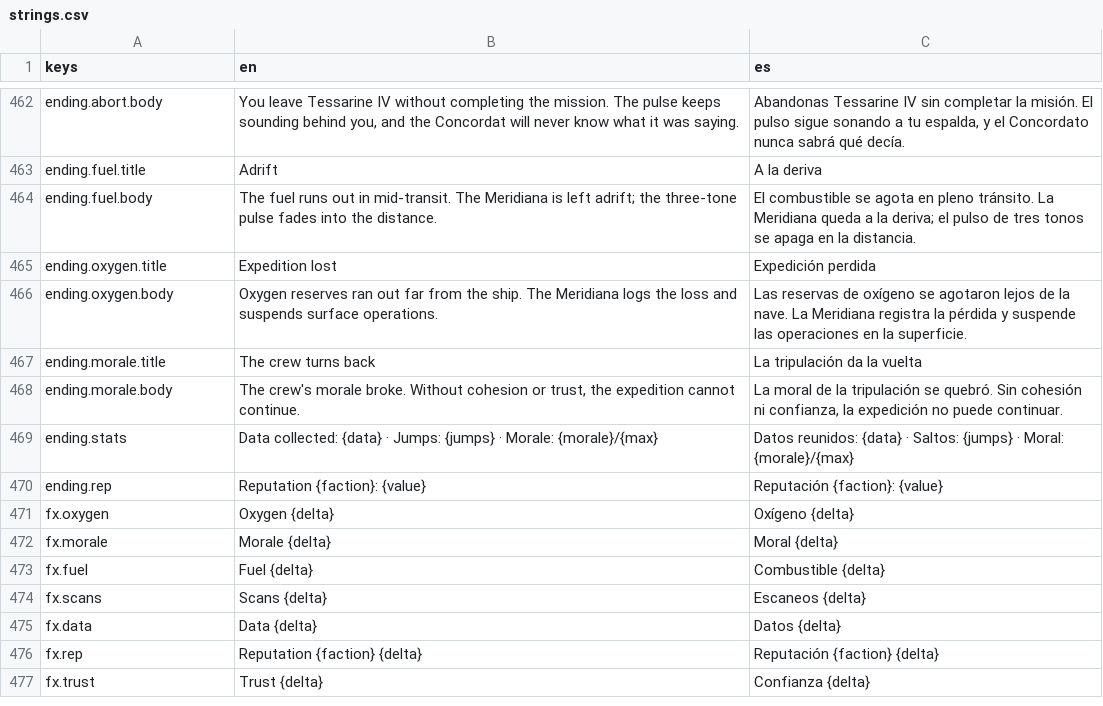
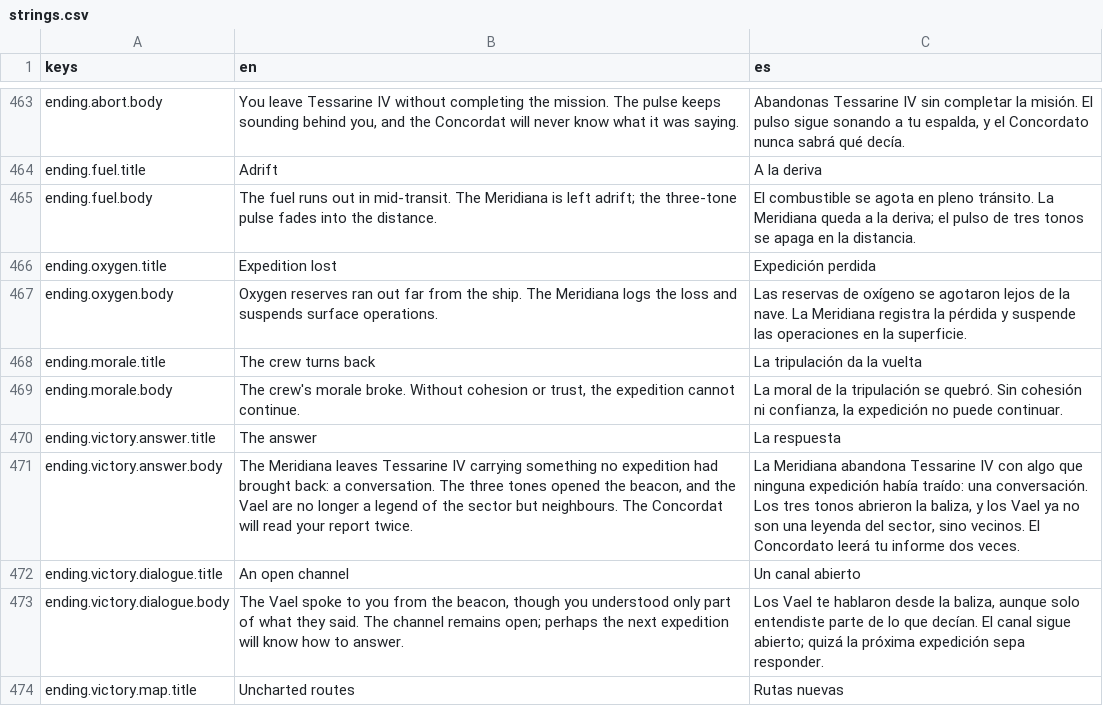
Before and after one commit to IAnMove/LeyendasEstelares, a CSV file: translations/strings.csv, drawn as a sheet; only a part is shown, gaps mark what is left out; the shorter side is filled out with more unchanged rows; the diff covers the shown part only.

```diff
--- a/translations/strings.csv
+++ b/translations/strings.csv
@@ -468 +469,6 @@ ending.morale.title,The crew turns back,La tripulación da la vuelta
 ending.morale.body,"The crew's morale broke. Without cohesion or trust, the expedition cannot continue.","La moral de la tripulación se quebró. Sin cohesión ni confianza, la expedición no puede continuar."
+ending.victory.answer.title,The answer,La respuesta
+ending.victory.answer.body,"The Meridiana leaves Tessarine IV carrying something no expedition had brought back: a conversation. The three tones opened the beacon, and the Vael are no longer a legend of the sector but neighbours. The Concordat will read your report twice.","La Meridiana abandona Tessarine IV con algo que ninguna expedición había traído: una conversación. Los tres tonos abrieron la baliza, y los Vael ya no son una leyenda del sector, sino vecinos. El Concordato leerá tu informe dos veces."
+ending.victory.dialogue.title,An open channel,Un canal abierto
+ending.victory.dialogue.body,"The Vael spoke to you from the beacon, though you understood only part of what they said. The channel remains open; perhaps the next expedition will know how to answer.","Los Vael te hablaron desde la baliza, aunque solo entendiste parte de lo que decían. El canal sigue abierto; quizá la próxima expedición sepa responder."
+ending.victory.map.title,Uncharted routes,Rutas nuevas
```
Also changed, not shown: 17 added rows, 5 removed rows and 12 edited cells elsewhere in this file, 15 other files.
